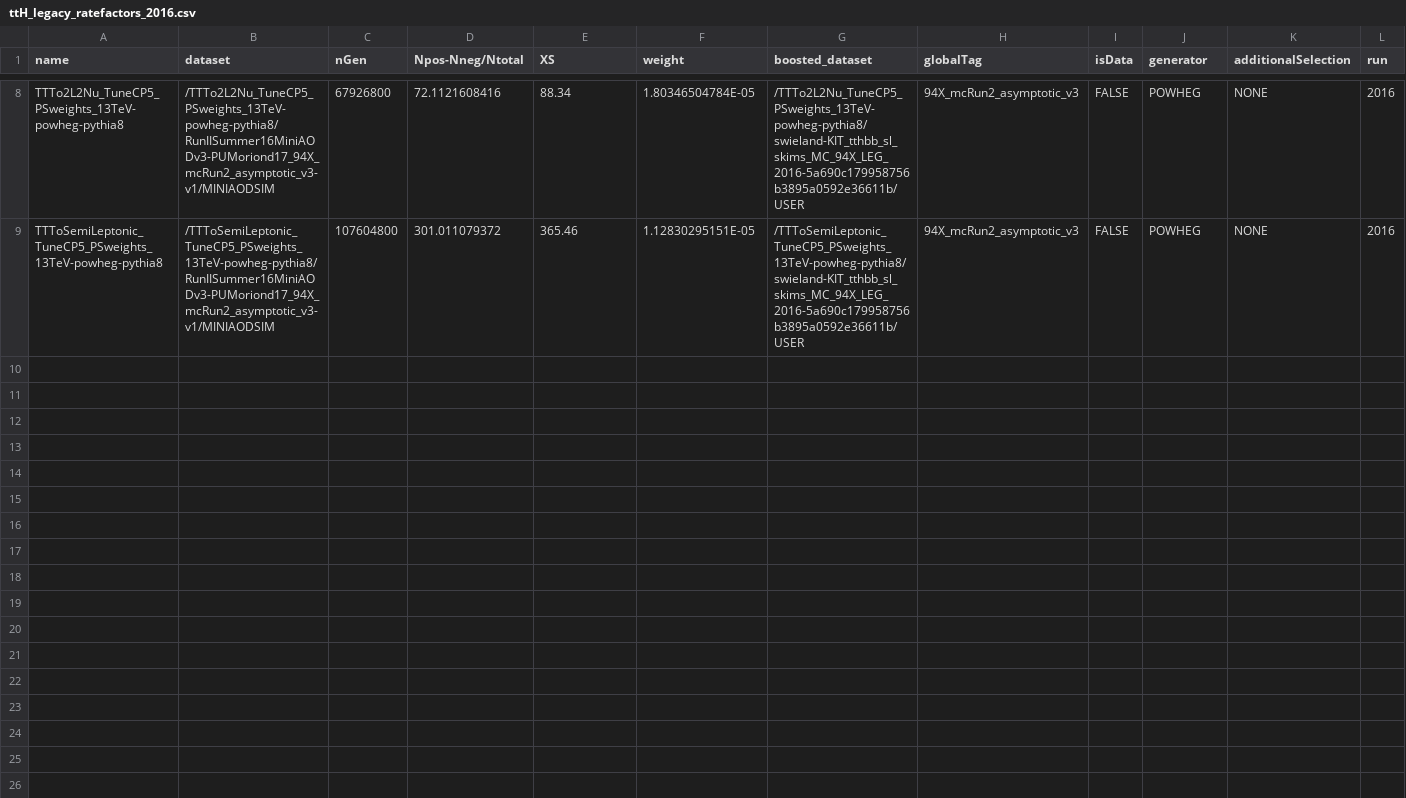
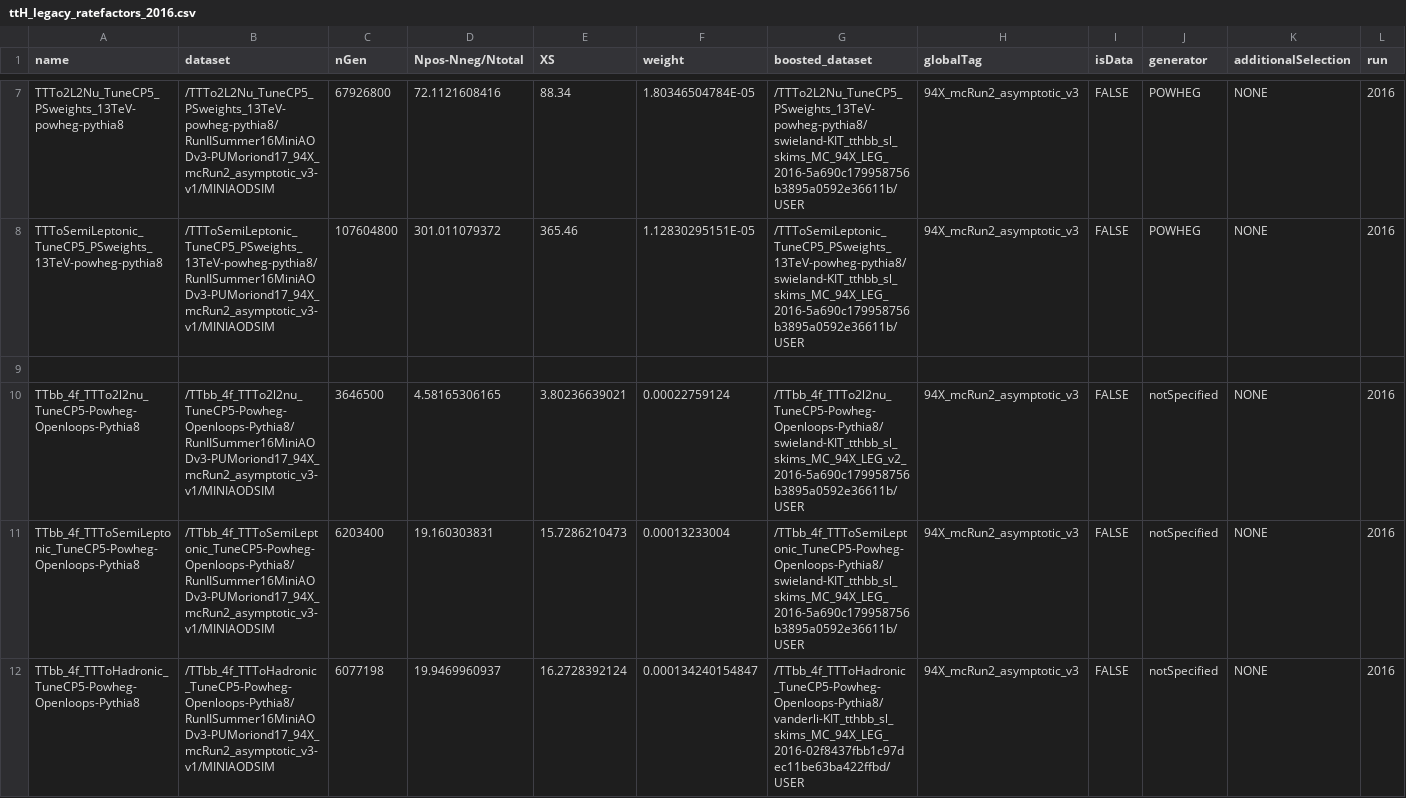
Before and after one commit to kit-cn-cms/BoostedAnalyzer_runscripts_NAF, a CSV file: samplelists/ttH_legacy_ratefactors_2016.csv, drawn as a sheet; only a part is shown, gaps mark what is left out; the diff covers the shown part only.

```diff
--- a/samplelists/ttH_legacy_ratefactors_2016.csv
+++ b/samplelists/ttH_legacy_ratefactors_2016.csv
@@ -9 +8,5 @@ TTTo2L2Nu_TuneCP5_PSweights_13TeV-powheg-pythia8,/TTTo2L2Nu_TuneCP5_PSweights_13
 TTToSemiLeptonic_TuneCP5_PSweights_13TeV-powheg-pythia8,/TTToSemiLeptonic_TuneCP5_PSweights_13TeV-powheg-pythia8/RunIISummer16MiniAODv3-PUMoriond17_94X_mcRun2_asymptotic_v3-v1/MINIAODSIM,107604800,301.011079372,365.46,1.12830295151E-05,/TTToSemiLeptonic_TuneCP5_PSweights_13TeV-powheg-pythia8/swieland-KIT_tthbb_sl_skims_MC_94X_LEG_2016-5a690c179958756b3895a0592e36611b/USER,94X_mcRun2_asymptotic_v3,FALSE,POWHEG,NONE,2016
+,,,,,,,,,,,
+TTbb_4f_TTTo2l2nu_TuneCP5-Powheg-Openloops-Pythia8,/TTbb_4f_TTTo2l2nu_TuneCP5-Powheg-Openloops-Pythia8/RunIISummer16MiniAODv3-PUMoriond17_94X_mcRun2_asymptotic_v3-v1/MINIAODSIM,3646500,4.58165306165,3.80236639021,0.00022759124,/TTbb_4f_TTTo2l2nu_TuneCP5-Powheg-Openloops-Pythia8/swieland-KIT_tthbb_sl_skims_MC_94X_LEG_v2_2016-5a690c179958756b3895a0592e36611b/USER,94X_mcRun2_asymptotic_v3,FALSE,notSpecified,NONE,2016
+TTbb_4f_TTToSemiLeptonic_TuneCP5-Powheg-Openloops-Pythia8,/TTbb_4f_TTToSemiLeptonic_TuneCP5-Powheg-Openloops-Pythia8/RunIISummer16MiniAODv3-PUMoriond17_94X_mcRun2_asymptotic_v3-v1/MINIAODSIM,6203400,19.160303831,15.7286210473,0.00013233004,/TTbb_4f_TTToSemiLeptonic_TuneCP5-Powheg-Openloops-Pythia8/swieland-KIT_tthbb_sl_skims_MC_94X_LEG_2016-5a690c179958756b3895a0592e36611b/USER,94X_mcRun2_asymptotic_v3,FALSE,notSpecified,NONE,2016
+TTbb_4f_TTToHadronic_TuneCP5-Powheg-Openloops-Pythia8,/TTbb_4f_TTToHadronic_TuneCP5-Powheg-Openloops-Pythia8/RunIISummer16MiniAODv3-PUMoriond17_94X_mcRun2_asymptotic_v3-v1/MINIAODSIM,6077198,19.9469960937,16.2728392124,0.000134240154847,/TTbb_4f_TTToHadronic_TuneCP5-Powheg-Openloops-Pythia8/vanderli-KIT_tthbb_sl_skims_MC_94X_LEG_2016-02f8437fbb1c97dec11be63ba422ffbd/USER,94X_mcRun2_asymptotic_v3,FALSE,notSpecified,NONE,2016
```
Also changed, not shown: 4 added rows and 1 removed row elsewhere in this file, samplelists/ttH_legacy_ratefactors_2017.csv, samplelists/ttH_legacy_ratefactors_2017_ttbb.csv, 4 other files.
